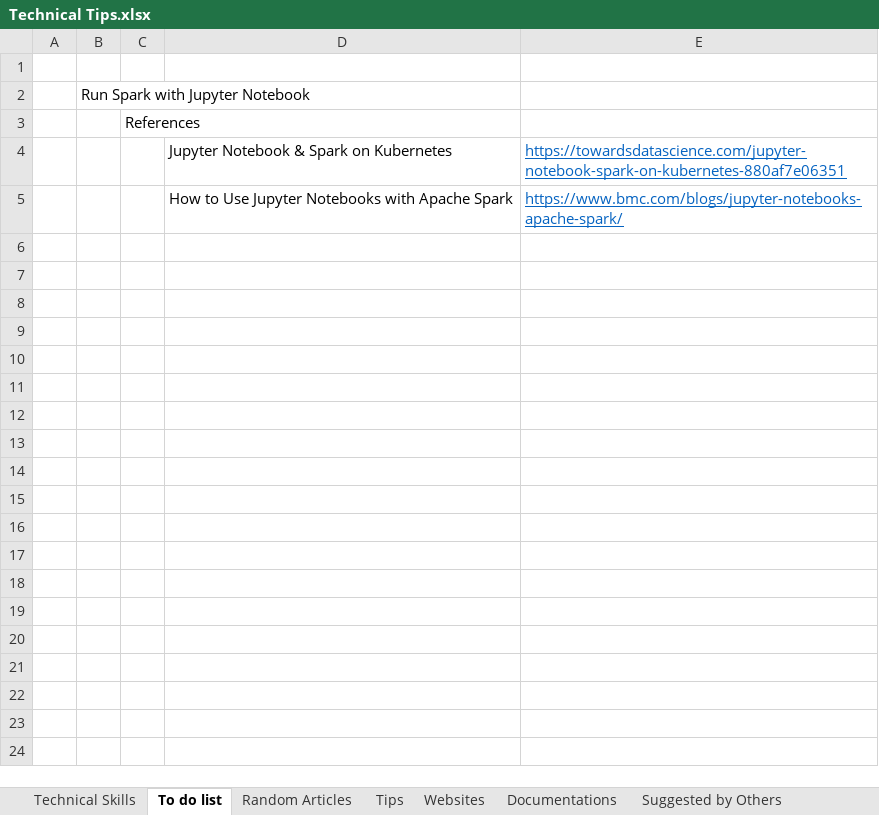
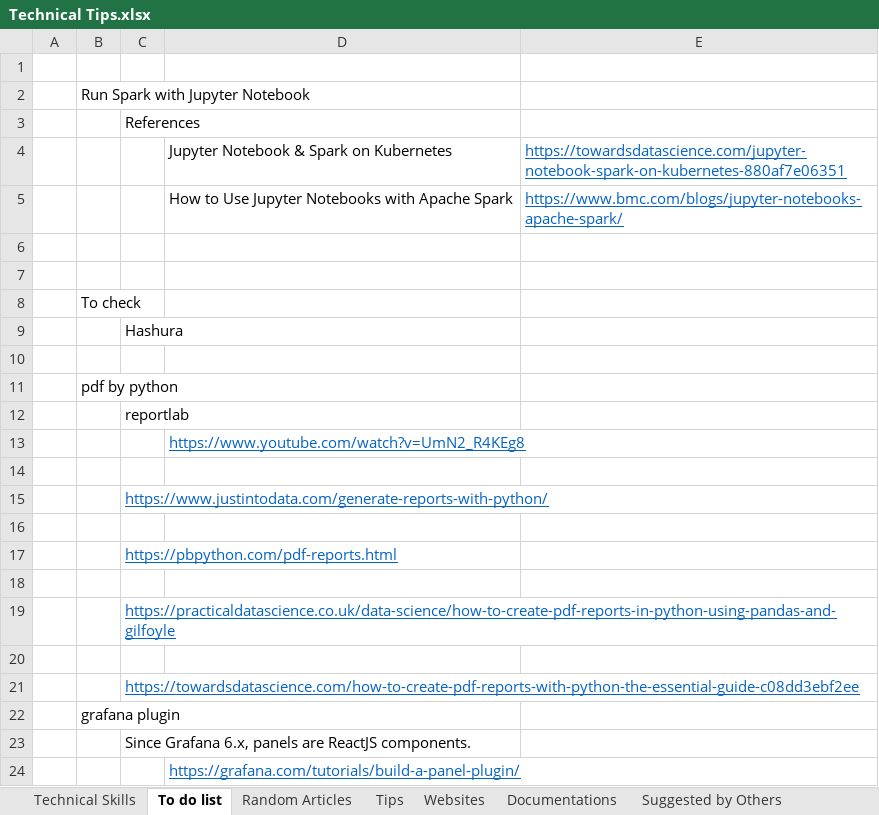
Before and after one commit to XiaozhanYang/technical-tips, an Excel workbook: Technical Tips.xlsx, sheet To do list, drawn as a sheet; values as stored, in another font and other column widths than the file's, no borders; the diff names each change by its address in the sheet, - before the commit and + after, or states it on an @@ line.

Commit message:
added tips for postgres and grafan and spark

```diff
--- a/Technical Tips.xlsx (sheet To do list)
+++ b/Technical Tips.xlsx (sheet To do list)
+row 6: (empty)
+row 7: (empty)
+row 8:  | To check
+row 9:  |  | Hashura
+row 10: (empty)
+row 11:  | pdf by python
+row 12:  |  | reportlab
+row 13:  |  |  | https://www.youtube.com/watch?v=UmN2_R4KEg8
+row 14: (empty)
+row 15:  |  | https://www.justintodata.com/generate-reports-with-python/
+row 16: (empty)
+row 17:  |  | https://pbpython.com/pdf-reports.html
+row 18: (empty)
+row 19:  |  | https://practicaldatascience.co.uk/data-science/how-to-create-pdf-reports-in-python-using-pandas-and-gilfoyle
+row 20: (empty)
+row 21:  |  | https://towardsdatascience.com/how-to-create-pdf-reports-with-python-the-essential-guide-c08dd3ebf2ee
+row 22:  | grafana plugin
+row 23:  |  | Since Grafana 6.x, panels are ReactJS components.
+row 24:  |  |  | https://grafana.com/tutorials/build-a-panel-plugin/
```
Also changed, not shown: sheet Random Articles.
